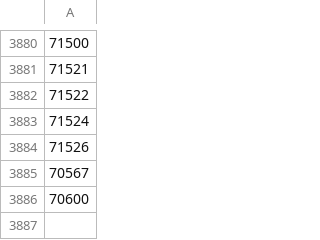
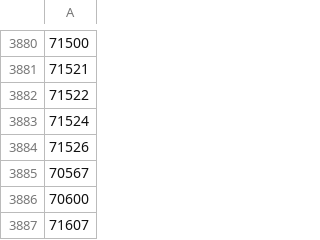
Before and after one commit to DR-Innovation/Harvester-Bonanza, a CSV file: configurations/whitelist.csv, drawn as a sheet; only a part is shown, gaps mark what is left out; the diff names each change by its address in the sheet, - before the commit and + after, or states it on an @@ line.

Commit message:
Update whitelist.csv

```diff
--- a/configurations/whitelist.csv
+++ b/configurations/whitelist.csv
+row 3887: 71607
```
